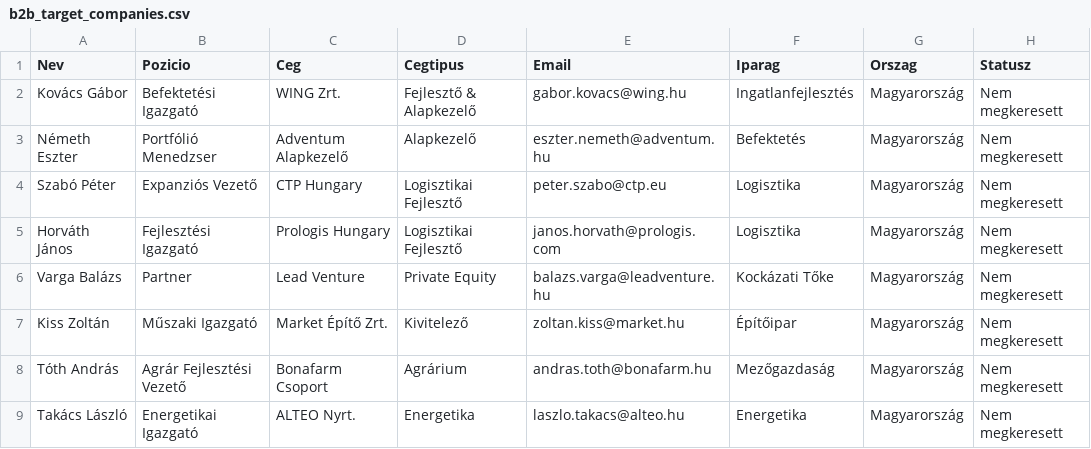
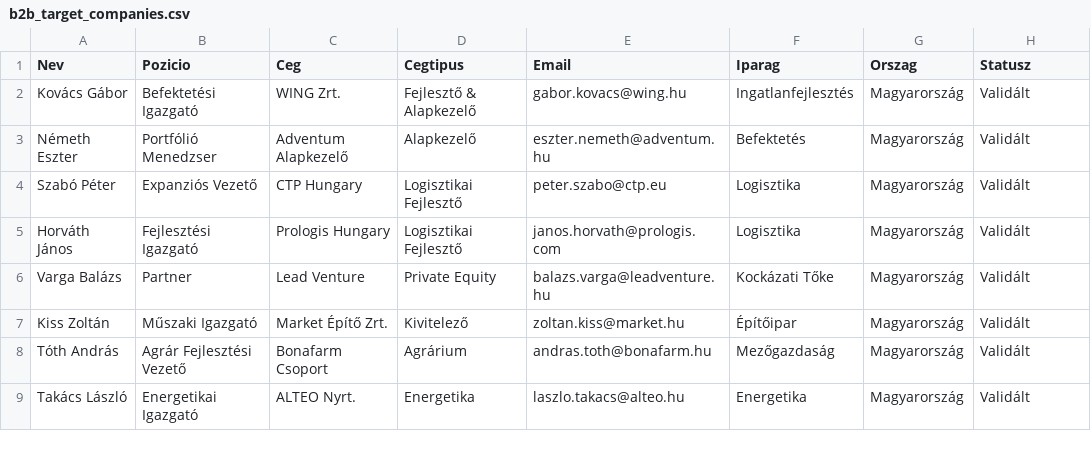
Before and after one commit to pohi99999/homolamentor, a CSV file: n8n/b2b_target_companies.csv, drawn as a sheet.

```diff
--- a/n8n/b2b_target_companies.csv
+++ b/n8n/b2b_target_companies.csv
@@ -1,9 +1,9 @@
 Nev,Pozicio,Ceg,Cegtipus,Email,Iparag,Orszag,Statusz
-Kovács Gábor,Befektetési Igazgató,WING Zrt.,Fejlesztő & Alapkezelő,gabor.kovacs@wing.hu,Ingatlanfejlesztés,Magyarország,Nem megkeresett
-Németh Eszter,Portfólió Menedzser,Adventum Alapkezelő,Alapkezelő,eszter.nemeth@adventum.hu,Befektetés,Magyarország,Nem megkeresett
-Szabó Péter,Expanziós Vezető,CTP Hungary,Logisztikai Fejlesztő,peter.szabo@ctp.eu,Logisztika,Magyarország,Nem megkeresett
-Horváth János,Fejlesztési Igazgató,Prologis Hungary,Logisztikai Fejlesztő,janos.horvath@prologis.com,Logisztika,Magyarország,Nem megkeresett
-Varga Balázs,Partner,Lead Venture,Private Equity,balazs.varga@leadventure.hu,Kockázati Tőke,Magyarország,Nem megkeresett
-Kiss Zoltán,Műszaki Igazgató,Market Építő Zrt.,Kivitelező,zoltan.kiss@market.hu,Építőipar,Magyarország,Nem megkeresett
-Tóth András,Agrár Fejlesztési Vezető,Bonafarm Csoport,Agrárium,andras.toth@bonafarm.hu,Mezőgazdaság,Magyarország,Nem megkeresett
-Takács László,Energetikai Igazgató,ALTEO Nyrt.,Energetika,laszlo.takacs@alteo.hu,Energetika,Magyarország,Nem megkeresett
+Kovács Gábor,Befektetési Igazgató,WING Zrt.,Fejlesztő & Alapkezelő,gabor.kovacs@wing.hu,Ingatlanfejlesztés,Magyarország,Validált
+Németh Eszter,Portfólió Menedzser,Adventum Alapkezelő,Alapkezelő,eszter.nemeth@adventum.hu,Befektetés,Magyarország,Validált
+Szabó Péter,Expanziós Vezető,CTP Hungary,Logisztikai Fejlesztő,peter.szabo@ctp.eu,Logisztika,Magyarország,Validált
+Horváth János,Fejlesztési Igazgató,Prologis Hungary,Logisztikai Fejlesztő,janos.horvath@prologis.com,Logisztika,Magyarország,Validált
+Varga Balázs,Partner,Lead Venture,Private Equity,balazs.varga@leadventure.hu,Kockázati Tőke,Magyarország,Validált
+Kiss Zoltán,Műszaki Igazgató,Market Építő Zrt.,Kivitelező,zoltan.kiss@market.hu,Építőipar,Magyarország,Validált
+Tóth András,Agrár Fejlesztési Vezető,Bonafarm Csoport,Agrárium,andras.toth@bonafarm.hu,Mezőgazdaság,Magyarország,Validált
+Takács László,Energetikai Igazgató,ALTEO Nyrt.,Energetika,laszlo.takacs@alteo.hu,Energetika,Magyarország,Validált
```
Also changed, not shown: 4 other files.
